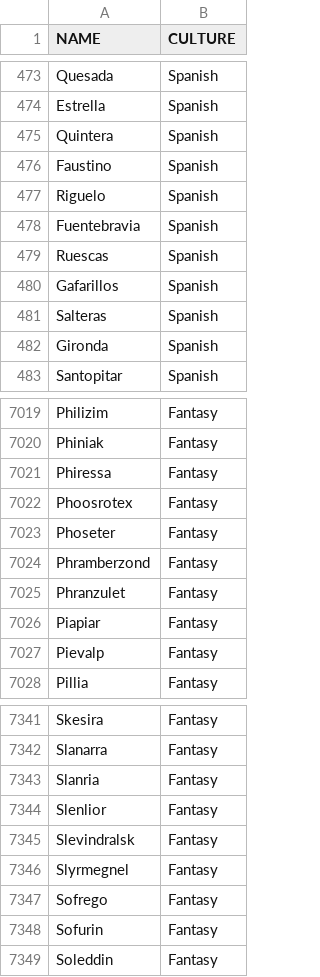
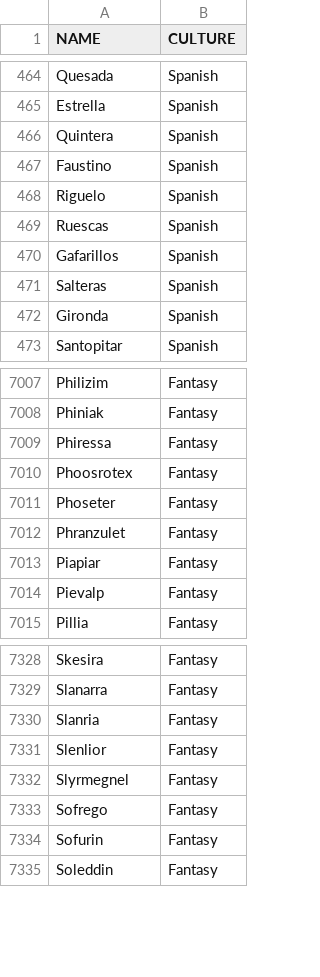
Before and after one commit to ThanksSkeleton/randomroll, a CSV file: temp/swn_place_names.csv, drawn as a sheet; only a part is shown, gaps mark what is left out; the diff covers the shown part only.

```diff
--- a/temp/swn_place_names.csv
+++ b/temp/swn_place_names.csv
@@ -477,3 +468,2 @@ Faustino,Spanish
 Riguelo,Spanish
-Fuentebravia,Spanish
 Ruescas,Spanish
@@ -7023,3 +7011,2 @@ Phoosrotex,Fantasy
 Phoseter,Fantasy
-Phramberzond,Fantasy
 Phranzulet,Fantasy
@@ -7344,3 +7331,2 @@ Slanria,Fantasy
 Slenlior,Fantasy
-Slevindralsk,Fantasy
 Slyrmegnel,Fantasy
```
Also changed, not shown: 11 removed rows elsewhere in this file, 4 other files.
